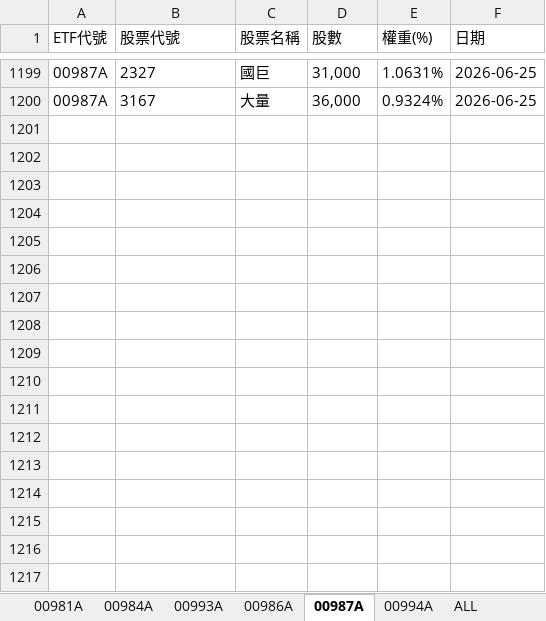
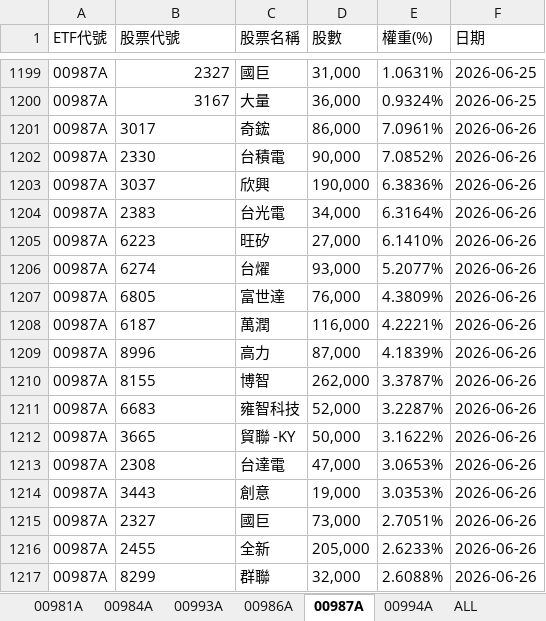
Before and after one commit to Terry-usdc/etf-auto-update, an Excel workbook: etf_holdings.xlsx, sheet 00987A, drawn as a sheet; only a part is shown, gaps mark what is left out; values as stored, in another font and other column widths than the file's, no borders; the diff covers the shown part only; the diff names each change by its address in the sheet, - before the commit and + after, or states it on an @@ line.

```diff
--- a/etf_holdings.xlsx (sheet 00987A)
+++ b/etf_holdings.xlsx (sheet 00987A)
-B1199:B1200 alignment: left
+B1199:B1200 alignment: right
+row 1201: 00987A | 3017 | 奇鋐 | 86,000 | 7.0961% | 2026-06-26
+row 1202: 00987A | 2330 | 台積電 | 90,000 | 7.0852% | 2026-06-26
+row 1203: 00987A | 3037 | 欣興 | 190,000 | 6.3836% | 2026-06-26
+row 1204: 00987A | 2383 | 台光電 | 34,000 | 6.3164% | 2026-06-26
+row 1205: 00987A | 6223 | 旺矽 | 27,000 | 6.1410% | 2026-06-26
+row 1206: 00987A | 6274 | 台燿 | 93,000 | 5.2077% | 2026-06-26
+row 1207: 00987A | 6805 | 富世達 | 76,000 | 4.3809% | 2026-06-26
+row 1208: 00987A | 6187 | 萬潤 | 116,000 | 4.2221% | 2026-06-26
+row 1209: 00987A | 8996 | 高力 | 87,000 | 4.1839% | 2026-06-26
+row 1210: 00987A | 8155 | 博智 | 262,000 | 3.3787% | 2026-06-26
+row 1211: 00987A | 6683 | 雍智科技 | 52,000 | 3.2287% | 2026-06-26
+row 1212: 00987A | 3665 | 貿聯 -KY | 50,000 | 3.1622% | 2026-06-26
+row 1213: 00987A | 2308 | 台達電 | 47,000 | 3.0653% | 2026-06-26
+row 1214: 00987A | 3443 | 創意 | 19,000 | 3.0353% | 2026-06-26
+row 1215: 00987A | 2327 | 國巨 | 73,000 | 2.7051% | 2026-06-26
+row 1216: 00987A | 2455 | 全新 | 205,000 | 2.6233% | 2026-06-26
+row 1217: 00987A | 8299 | 群聯 | 32,000 | 2.6088% | 2026-06-26
```
Also changed, not shown: 12 added rows and cell formats elsewhere in this sheet, sheet ALL, sheet 00981A, sheet 00994A, sheet 00986A.
